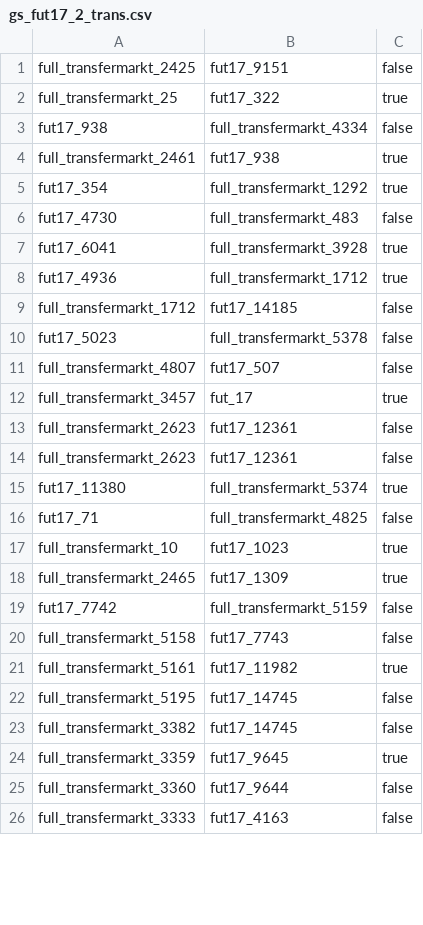
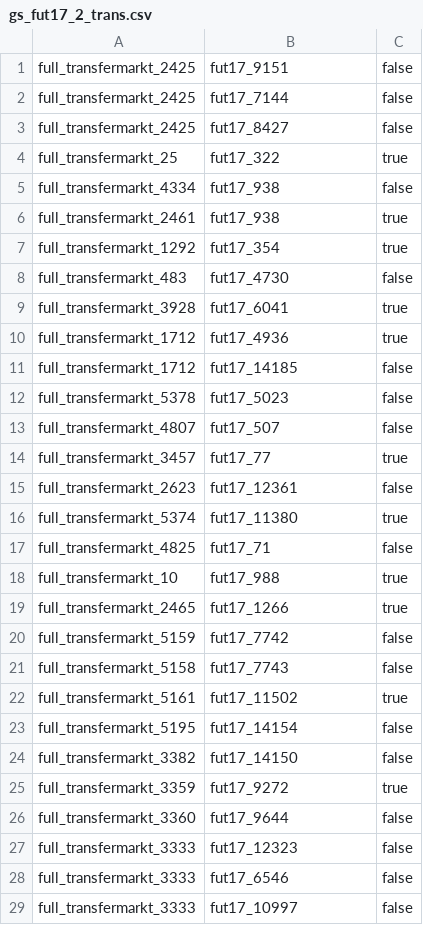
Before and after one commit to dwome/AwesomeWDMP, a CSV file: data/goldstandard/gs_fut17_2_trans.csv, drawn as a sheet; only a part is shown; the diff covers the shown part only.

Commit message:
parameter tuner (fifa2trans & fut2trans) implemented

```diff
--- a/data/goldstandard/gs_fut17_2_trans.csv
+++ b/data/goldstandard/gs_fut17_2_trans.csv
@@ -1,26 +1,29 @@
 full_transfermarkt_2425,fut17_9151,false
+full_transfermarkt_2425,fut17_7144,false
+full_transfermarkt_2425,fut17_8427,false
 full_transfermarkt_25,fut17_322,true
-fut17_938,full_transfermarkt_4334,false
+full_transfermarkt_4334,fut17_938,false
 full_transfermarkt_2461,fut17_938,true
-fut17_354,full_transfermarkt_1292,true
-fut17_4730,full_transfermarkt_483,false
-fut17_6041,full_transfermarkt_3928,true
-fut17_4936,full_transfermarkt_1712,true
+full_transfermarkt_1292,fut17_354,true
+full_transfermarkt_483,fut17_4730,false
+full_transfermarkt_3928,fut17_6041,true
+full_transfermarkt_1712,fut17_4936,true
 full_transfermarkt_1712,fut17_14185,false
-fut17_5023,full_transfermarkt_5378,false
+full_transfermarkt_5378,fut17_5023,false
 full_transfermarkt_4807,fut17_507,false
-full_transfermarkt_3457,fut_17,true
+full_transfermarkt_3457,fut17_77,true
 full_transfermarkt_2623,fut17_12361,false
-full_transfermarkt_2623,fut17_12361,false
-fut17_11380,full_transfermarkt_5374,true
-fut17_71,full_transfermarkt_4825,false
-full_transfermarkt_10,fut17_1023,true
-full_transfermarkt_2465,fut17_1309,true
-fut17_7742,full_transfermarkt_5159,false
+full_transfermarkt_5374,fut17_11380,true
+full_transfermarkt_4825,fut17_71,false
+full_transfermarkt_10,fut17_988,true
+full_transfermarkt_2465,fut17_1266,true
+full_transfermarkt_5159,fut17_7742,false
 full_transfermarkt_5158,fut17_7743,false
-full_transfermarkt_5161,fut17_11982,true
-full_transfermarkt_5195,fut17_14745,false
-full_transfermarkt_3382,fut17_14745,false
-full_transfermarkt_3359,fut17_9645,true
+full_transfermarkt_5161,fut17_11502,true
+full_transfermarkt_5195,fut17_14154,false
+full_transfermarkt_3382,fut17_14150,false
+full_transfermarkt_3359,fut17_9272,true
 full_transfermarkt_3360,fut17_9644,false
-full_transfermarkt_3333,fut17_4163,false
+full_transfermarkt_3333,fut17_12323,false
+full_transfermarkt_3333,fut17_6546,false
+full_transfermarkt_3333,fut17_10997,false
```
Also changed, not shown: 2 added rows, 1 removed row and 24 edited cells elsewhere in this file, 3 other files.
